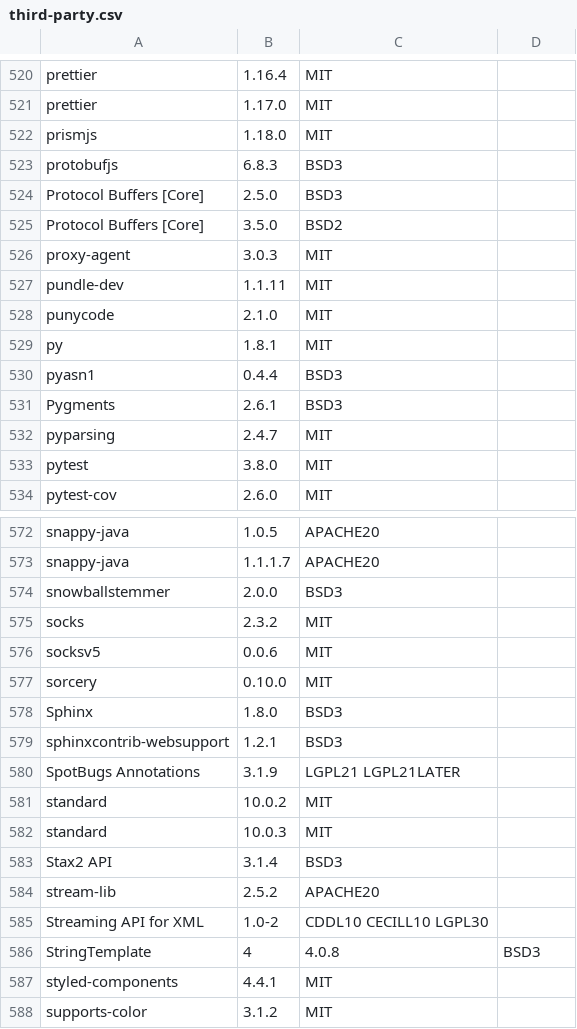
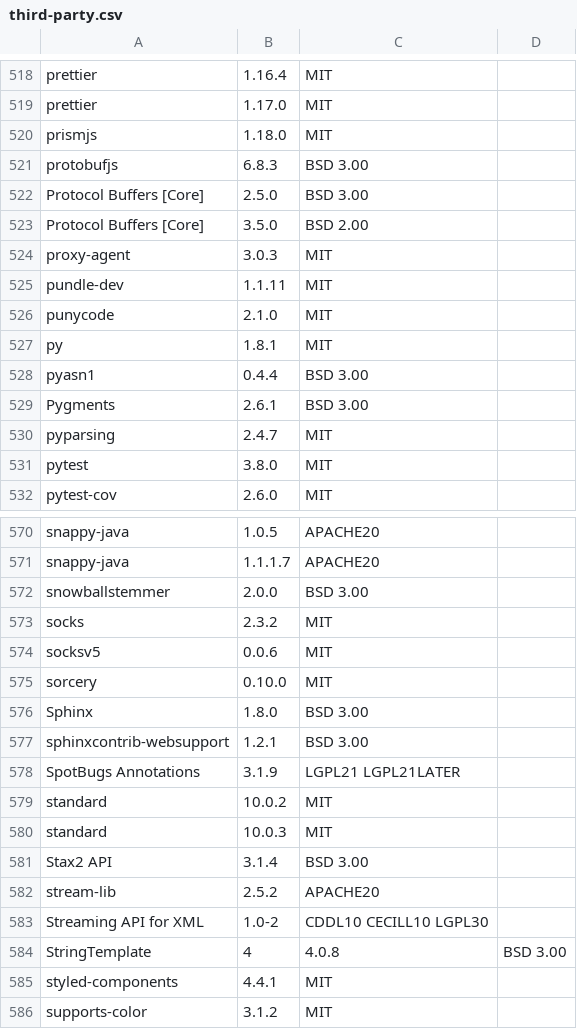
Before and after one commit to teresakillmond/thoughtspot-docs, a CSV file: software/modules/ROOT/attachments/third-party.csv, drawn as a sheet; only a part is shown, gaps mark what is left out; the diff covers the shown part only.

```diff
--- a/software/modules/ROOT/attachments/third-party.csv
+++ b/software/modules/ROOT/attachments/third-party.csv
@@ -523,3 +521,3 @@ prismjs,1.18.0,MIT
-protobufjs,6.8.3,BSD3
-Protocol Buffers [Core],2.5.0,BSD3
-Protocol Buffers [Core],3.5.0,BSD2
+protobufjs,6.8.3,BSD 3.00,
+Protocol Buffers [Core],2.5.0,BSD 3.00,
+Protocol Buffers [Core],3.5.0,BSD 2.00,
@@ -530,2 +528,2 @@ py,1.8.1,MIT
-pyasn1,0.4.4,BSD3
-Pygments,2.6.1,BSD3
+pyasn1,0.4.4,BSD 3.00,
+Pygments,2.6.1,BSD 3.00,
@@ -574 +572 @@ snappy-java,1.1.1.7,APACHE20
-snowballstemmer,2.0.0,BSD3
+snowballstemmer,2.0.0,BSD 3.00,
@@ -578,2 +576,2 @@ sorcery,0.10.0,MIT
-Sphinx,1.8.0,BSD3
-sphinxcontrib-websupport,1.2.1,BSD3
+Sphinx,1.8.0,BSD 3.00,
+sphinxcontrib-websupport,1.2.1,BSD 3.00,
@@ -583 +581 @@ standard,10.0.3,MIT
-Stax2 API,3.1.4,BSD3
+Stax2 API,3.1.4,BSD 3.00,
@@ -586 +584 @@ Streaming API for XML,1.0-2,CDDL10 CECILL10 LGPL30
-StringTemplate,4,4.0.8,BSD3
+StringTemplate,4,4.0.8,BSD 3.00
```
Also changed, not shown: 2 removed rows and 37 edited cells elsewhere in this file, 5 other files.
